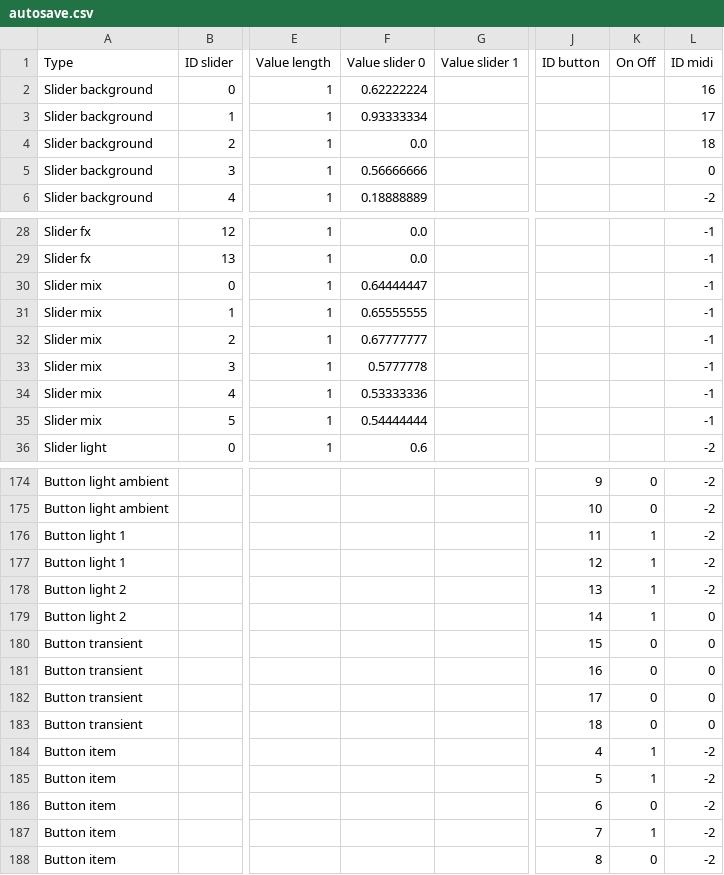
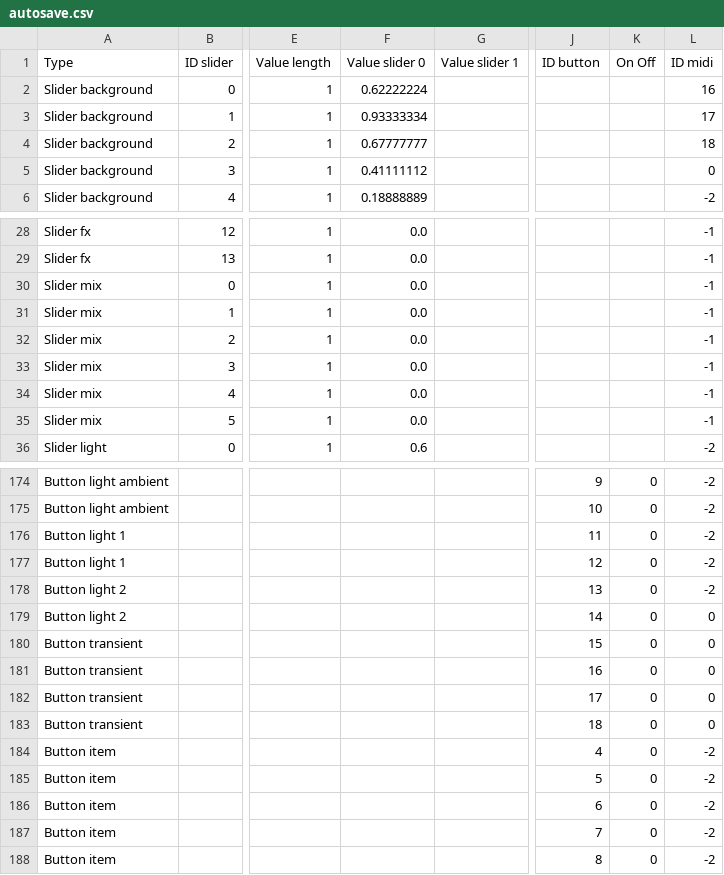
Before and after one commit to knupel/ROMANESCO-Processing, a CSV file: src/sources/autosave.csv, drawn as a sheet; only a part is shown, gaps mark what is left out; the diff covers the shown part only; the diff names each change by its address in the sheet, - before the commit and + after, or states it on an @@ line.

```diff
--- a/src/sources/autosave.csv
+++ b/src/sources/autosave.csv
-F4 (Value slider 0): 0.0
+F4 (Value slider 0): 0.67777777
-F5 (Value slider 0): 0.56666666
+F5 (Value slider 0): 0.41111112
-F30 (Value slider 0): 0.64444447
+F30 (Value slider 0): 0.0
-F31 (Value slider 0): 0.65555555
+F31 (Value slider 0): 0.0
-F32 (Value slider 0): 0.67777777
+F32 (Value slider 0): 0.0
-F33 (Value slider 0): 0.5777778
+F33 (Value slider 0): 0.0
-F34 (Value slider 0): 0.53333336
+F34 (Value slider 0): 0.0
-F35 (Value slider 0): 0.54444444
+F35 (Value slider 0): 0.0
-K176:K179 (On Off): 1
+K176:K179 (On Off): 0
-K184:K185 (On Off): 1
+K184:K185 (On Off): 0
-K187 (On Off): 1
+K187 (On Off): 0
```
Also changed, not shown: 3 edited cells elsewhere in this file, 13 other files.
